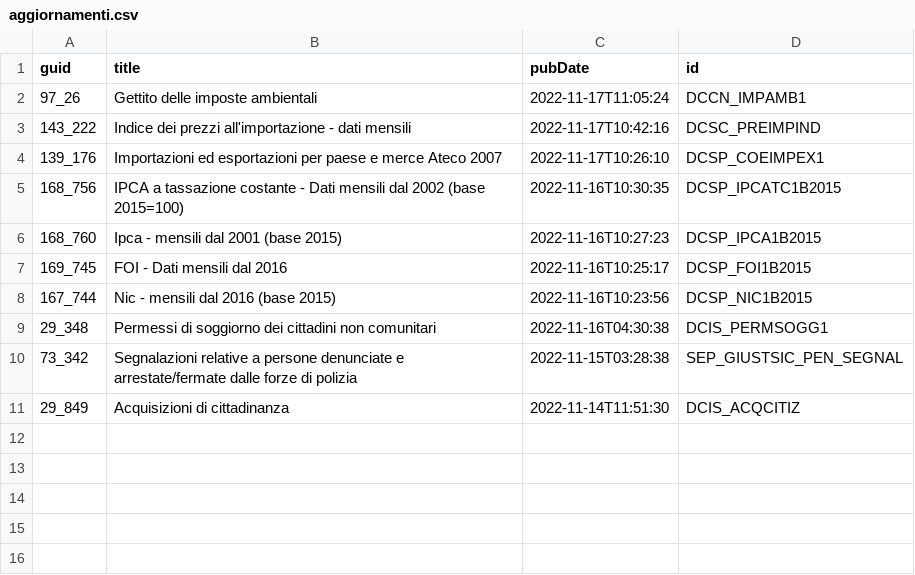
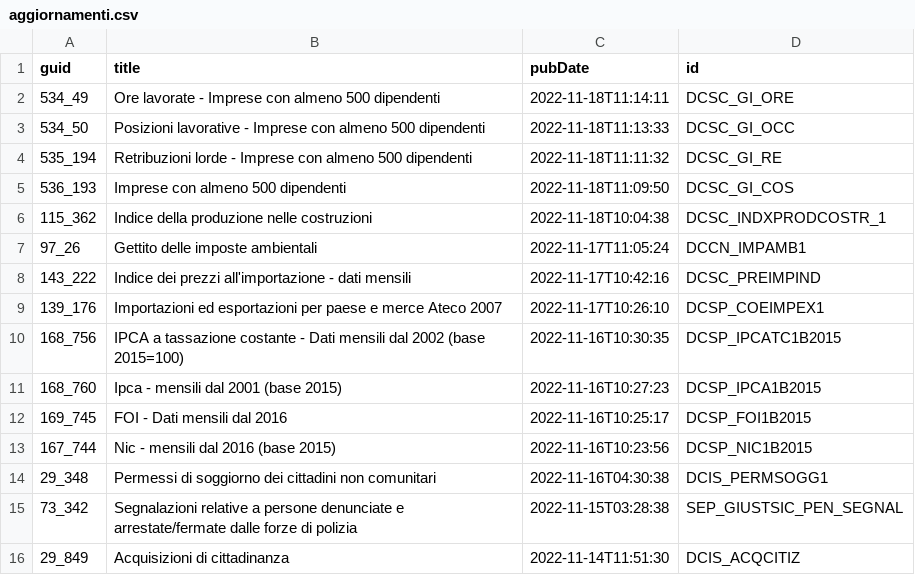
Before and after one commit to ondata/guida-api-istat, a CSV file: risorse/aggiornamenti.csv, drawn as a sheet.

```diff
--- a/risorse/aggiornamenti.csv
+++ b/risorse/aggiornamenti.csv
@@ -1,2 +1,7 @@
 guid,title,pubDate,id
+534_49,Ore lavorate - Imprese con almeno 500 dipendenti,2022-11-18T11:14:11,DCSC_GI_ORE
+534_50,Posizioni lavorative - Imprese con almeno 500 dipendenti,2022-11-18T11:13:33,DCSC_GI_OCC
+535_194,Retribuzioni lorde - Imprese con almeno 500 dipendenti,2022-11-18T11:11:32,DCSC_GI_RE
+536_193,Imprese con almeno 500 dipendenti,2022-11-18T11:09:50,DCSC_GI_COS
+115_362,Indice della produzione nelle costruzioni,2022-11-18T10:04:38,DCSC_INDXPRODCOSTR_1
 97_26,Gettito delle imposte ambientali,2022-11-17T11:05:24,DCCN_IMPAMB1
```
Also changed, not shown: 1 other file.
